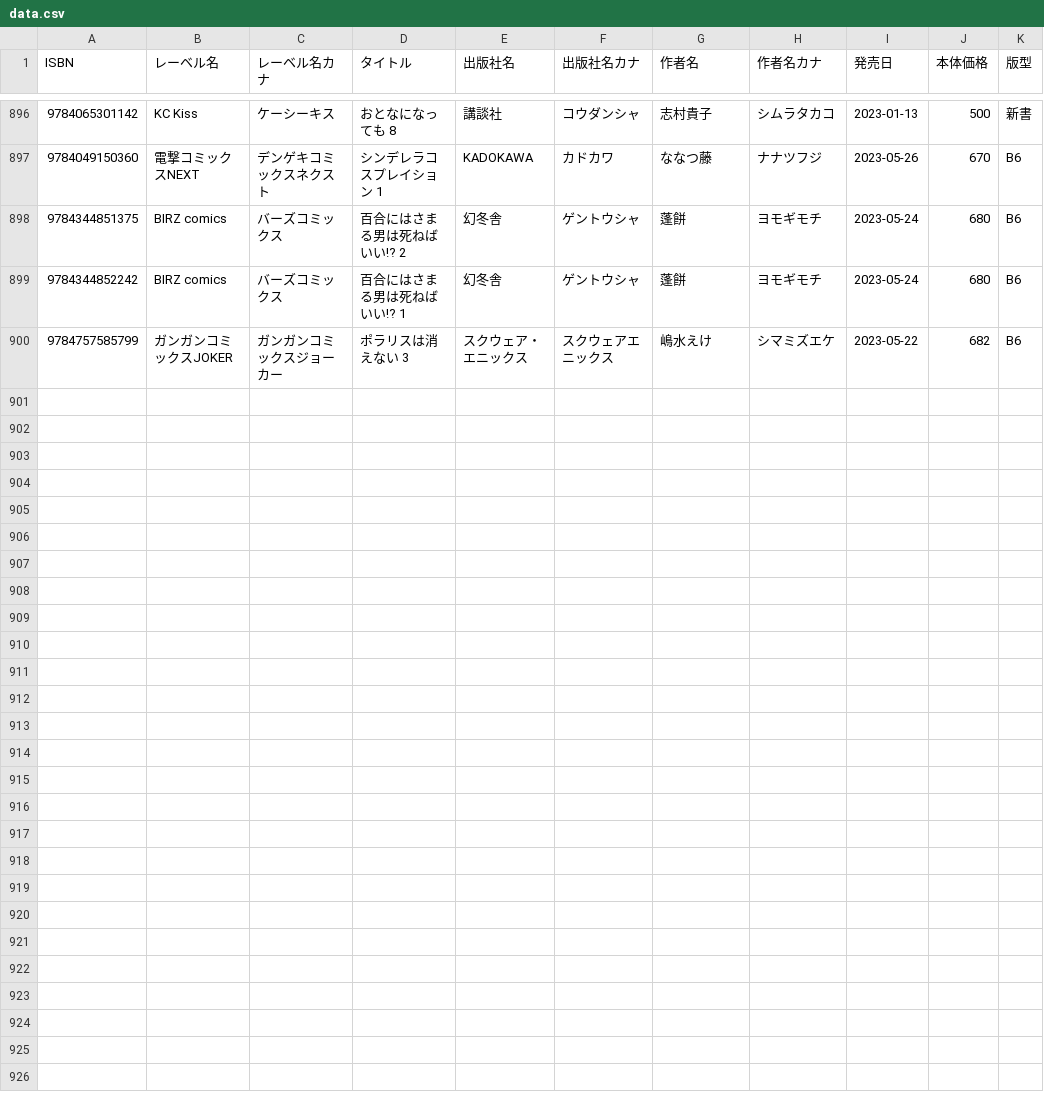
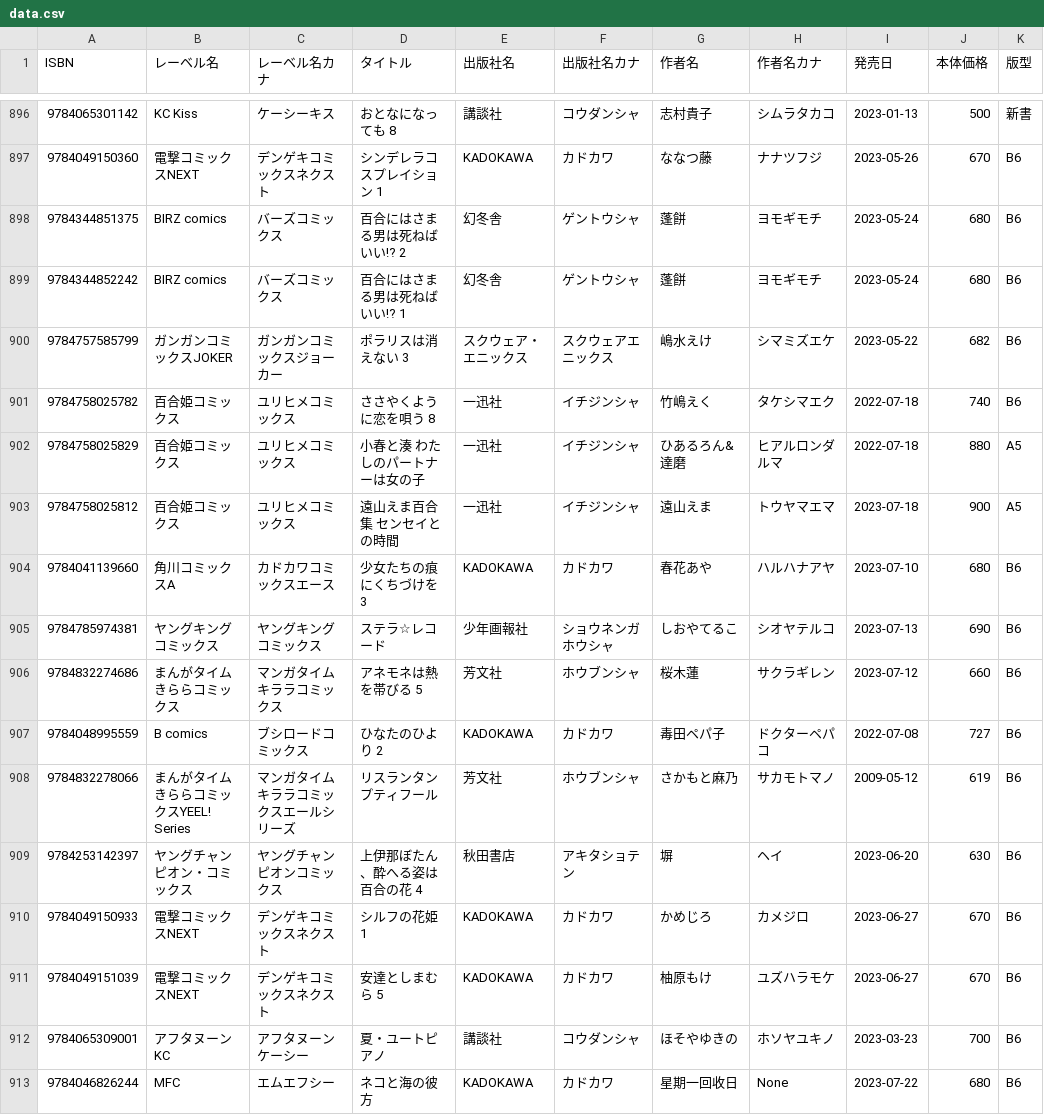
Before and after one commit to mitsuemon/lily-comics, a CSV file: data.csv, drawn as a sheet; only a part is shown, gaps mark what is left out.

Commit message:
Add: 買った漫画の追加
以下の漫画を追加
- ささやくように恋を唄う 8
- 小春と湊 わたしのパートナーは女の子
- 遠山えま百合集 センセイとの時間
- 少女たちの痕にくちづけを 3
- ステラ☆レコード
- アネモネは熱を帯びる 5
- ひなたのひより 2
- リスランタンプティフール
- 上伊那ぼたん、酔へる姿は百合の花 4
- シルフの花姫 1
- 安達としまむら 5
- 夏・ユートピアノ
- ネコと海の彼方

```diff
--- a/data.csv
+++ b/data.csv
@@ -900 +900,14 @@ ISBN,レーベル名,レーベル名カナ,タイトル,出版社名,出版社
 9784757585799,ガンガンコミックスJOKER,ガンガンコミックスジョーカー,ポラリスは消えない 3,スクウェア・エニックス,スクウェアエニックス,嶋水えけ,シマミズエケ,2023-05-22,682,B6
+9784758025782,百合姫コミックス,ユリヒメコミックス,ささやくように恋を唄う 8,一迅社,イチジンシャ,竹嶋えく,タケシマエク,2022-07-18,740,B6
+9784758025829,百合姫コミックス,ユリヒメコミックス,小春と湊 わたしのパートナーは女の子,一迅社,イチジンシャ,ひあるろん&達磨,ヒアルロンダルマ,2022-07-18,880,A5
+9784758025812,百合姫コミックス,ユリヒメコミックス,遠山えま百合集 センセイとの時間,一迅社,イチジンシャ,遠山えま,トウヤマエマ,2023-07-18,900,A5
+9784041139660,角川コミックスA,カドカワコミックスエース,少女たちの痕にくちづけを 3,KADOKAWA,カドカワ,春花あや,ハルハナアヤ,2023-07-10,680,B6
+9784785974381,ヤングキングコミックス,ヤングキングコミックス,ステラ☆レコード,少年画報社,ショウネンガホウシャ,しおやてるこ,シオヤテルコ,2023-07-13,690,B6
+9784832274686,まんがタイムきららコミックス,マンガタイムキララコミックス,アネモネは熱を帯びる 5,芳文社,ホウブンシャ,桜木蓮,サクラギレン,2023-07-12,660,B6
+9784048995559,B comics,ブシロードコミックス,ひなたのひより 2,KADOKAWA,カドカワ,毒田ペパ子,ドクターペパコ,2022-07-08,727,B6
+9784832278066,まんがタイムきららコミックスYEEL! Series,マンガタイムキララコミックスエールシリーズ,リスランタンプティフール,芳文社,ホウブンシャ,さかもと麻乃,サカモトマノ,2009-05-12,619,B6
+9784253142397,ヤングチャンピオン・コミックス,ヤングチャンピオンコミックス,上伊那ぼたん、酔へる姿は百合の花 4,秋田書店,アキタショテン,塀,ヘイ,2023-06-20,630,B6
+9784049150933,電撃コミックスNEXT,デンゲキコミックスネクスト,シルフの花姫 1,KADOKAWA,カドカワ,かめじろ,カメジロ,2023-06-27,670,B6
+9784049151039,電撃コミックスNEXT,デンゲキコミックスネクスト,安達としまむら 5,KADOKAWA,カドカワ,柚原もけ,ユズハラモケ,2023-06-27,670,B6
+9784065309001,アフタヌーンKC,アフタヌーンケーシー,夏・ユートピアノ,講談社,コウダンシャ,ほそやゆきの,ホソヤユキノ,2023-03-23,700,B6
+9784046826244,MFC,エムエフシー,ネコと海の彼方,KADOKAWA,カドカワ,星期一回收日,None,2023-07-22,680,B6
```
